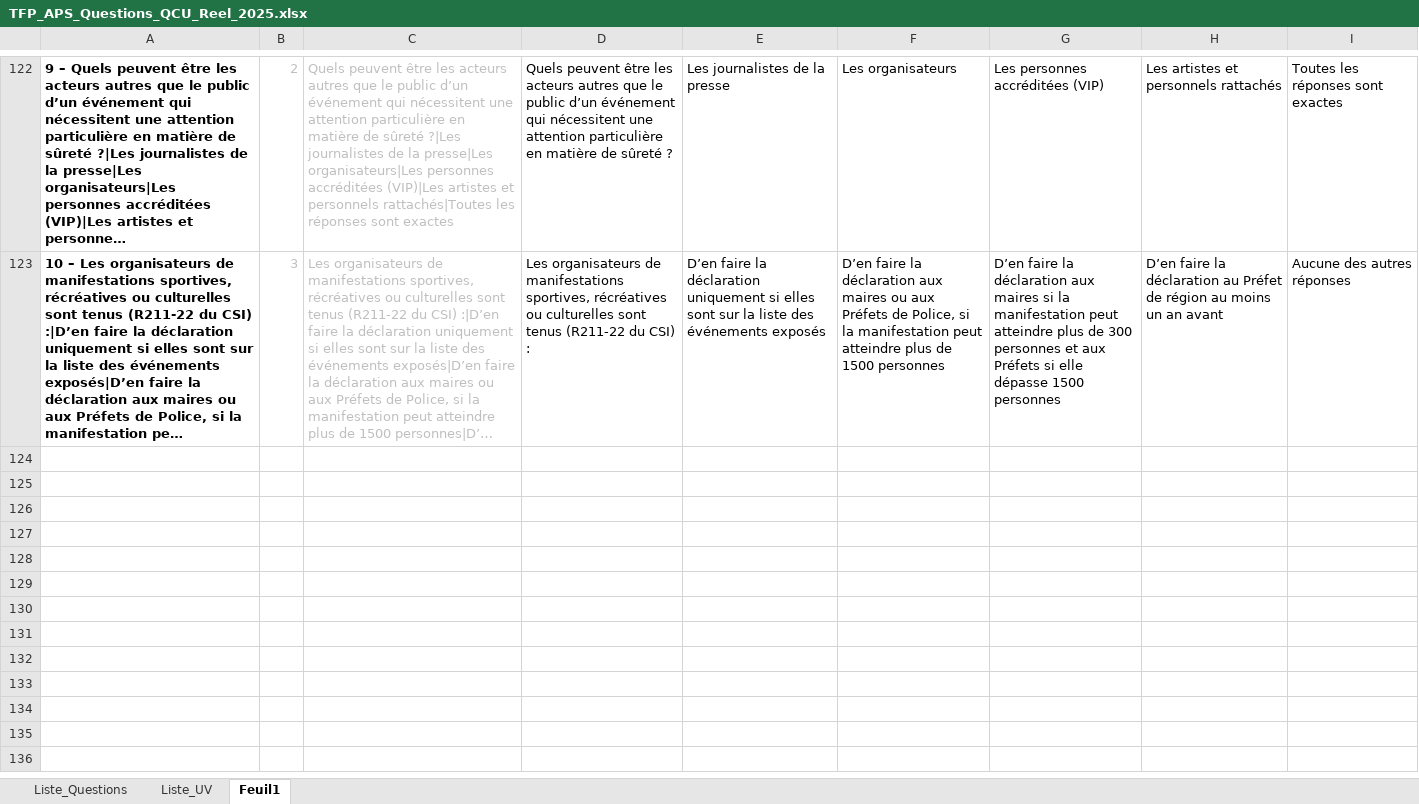
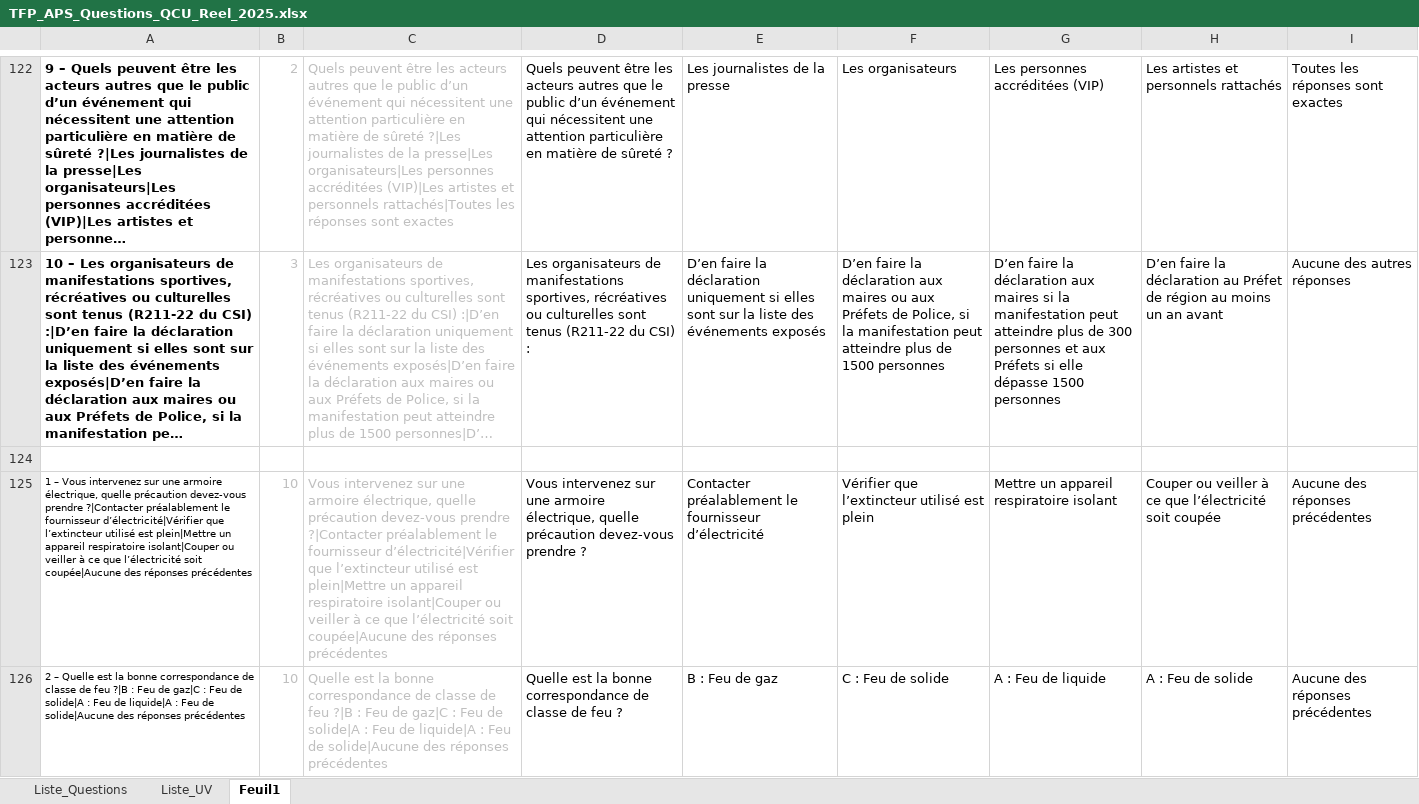
Before and after one commit to Slylele/Questions_TFP_APS, an Excel workbook: TFP_APS_Questions_QCU_Reel_2025.xlsx, sheet Feuil1, drawn as a sheet; only a part is shown, gaps mark what is left out; long unchanged cells end in …; values as stored, in another font and other column widths than the file's, no borders; the diff covers the shown part only; the diff names each change by its address in the sheet, - before the commit and + after, or states it on an @@ line.

Commit message:
Add files via upload

```diff
--- a/TFP_APS_Questions_QCU_Reel_2025.xlsx (sheet Feuil1)
+++ b/TFP_APS_Questions_QCU_Reel_2025.xlsx (sheet Feuil1)
+row 124: (empty)
+row 125: 1 – Vous intervenez sur une armoire électrique, quelle précaution devez-vous prendre ?|Contacter préalablement le fournisseur d’électricité|Vérifier que l’extincteur utilisé est plein|Mettre un appareil respiratoire isolant|Couper ou veiller à ce que l’électricité soit coupée|Aucune des réponses précédentes | 10 | Vous intervenez sur une armoire électrique, quelle précaution devez-vous prendre ?|Contacter préalablement le fournisseur d’électricité|Vérifier que l’extincteur utilisé est plein|Mettre un appareil respiratoire isolant|Couper ou veiller à ce que l’électricité soit coupée|Aucune des réponses précédentes | Vous intervenez sur une armoire électrique, quelle précaution devez-vous prendre ? | Contacter préalablement le fournisseur d’électricité | Vérifier que l’extincteur utilisé est plein | Mettre un appareil respiratoire isolant | Couper ou veiller à ce que l’électricité soit coupée | Aucune des réponses précédentes
+row 126: 2 – Quelle est la bonne correspondance de classe de feu ?|B : Feu de gaz|C : Feu de solide|A : Feu de liquide|A : Feu de solide|Aucune des réponses précédentes | 10 | Quelle est la bonne correspondance de classe de feu ?|B : Feu de gaz|C : Feu de solide|A : Feu de liquide|A : Feu de solide|Aucune des réponses précédentes | Quelle est la bonne correspondance de classe de feu ? | B : Feu de gaz | C : Feu de solide | A : Feu de liquide | A : Feu de solide | Aucune des réponses précédentes
```
Also changed, not shown: 8 added rows elsewhere in this sheet, sheet Liste_Questions, charts or pictures.
